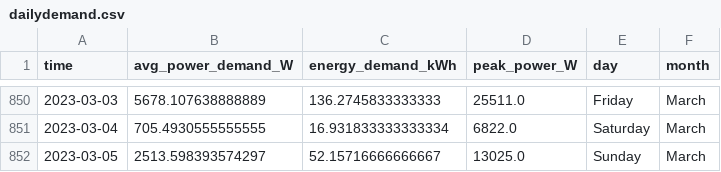
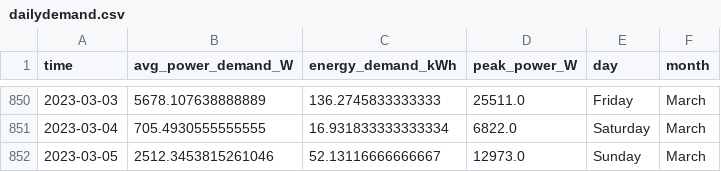
Before and after one commit to winston-edwin-chiong/slrpEV-data-dashboard, a CSV file: data/dailydemand.csv, drawn as a sheet; only a part is shown, gaps mark what is left out.

```diff
--- a/data/dailydemand.csv
+++ b/data/dailydemand.csv
@@ -851,2 +851,2 @@ time,avg_power_demand_W,energy_demand_kWh,peak_power_W,day,month
 2023-03-04,705.4930555555555,16.931833333333334,6822.0,Saturday,March
-2023-03-05,2513.598393574297,52.15716666666667,13025.0,Sunday,March
+2023-03-05,2512.3453815261046,52.13116666666667,12973.0,Sunday,March
```
Also changed, not shown: data/monthlydemand.csv, 14 other files.
